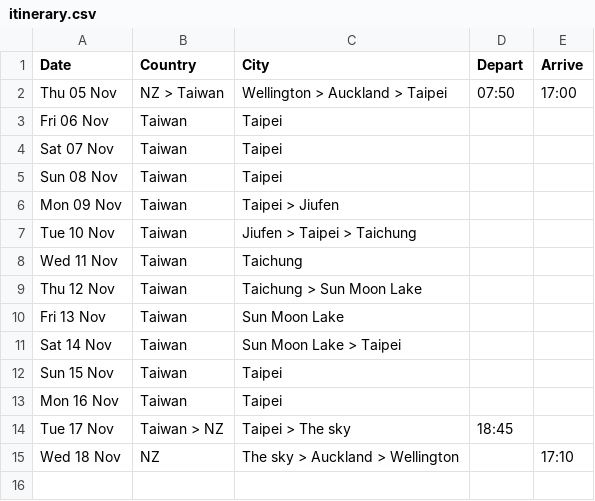
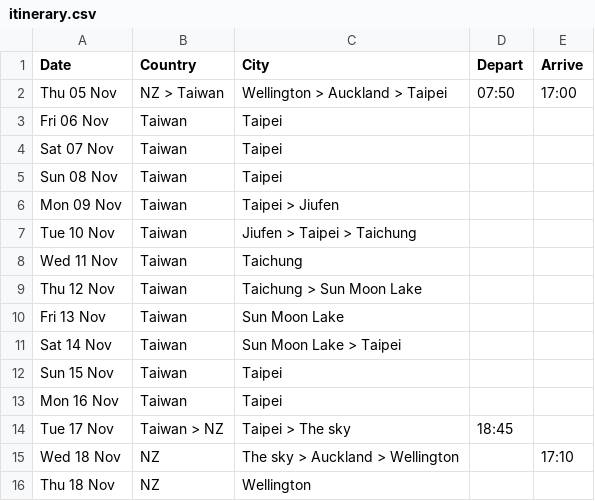
Before and after one commit to callumdigital/website-closed, a CSV file: taiwan/src/data/itinerary.csv, drawn as a sheet; the diff names each change by its address in the sheet, - before the commit and + after, or states it on an @@ line.

Commit message:
Add itinerary entry for Thu 18 Nov in Wellington

```diff
--- a/taiwan/src/data/itinerary.csv
+++ b/taiwan/src/data/itinerary.csv
+row 16: Thu 18 Nov | NZ | Wellington
```
